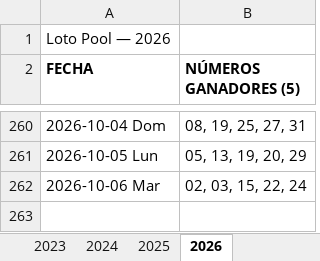
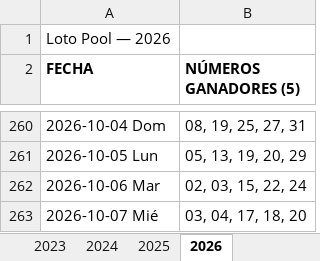
Before and after one commit to Virgax/LOTOMAN, an Excel workbook: data/loto_pool.xlsx, sheet 2026, drawn as a sheet; only a part is shown, gaps mark what is left out; values as stored, in another font and other column widths than the file's, no borders; the diff names each change by its address in the sheet, - before the commit and + after, or states it on an @@ line.

```diff
--- a/data/loto_pool.xlsx (sheet 2026)
+++ b/data/loto_pool.xlsx (sheet 2026)
+row 263: 2026-10-07 Mié | 03, 04, 17, 18, 20
```
Also changed, not shown: data/kino_2010_a_hoy_COMPLETO.xlsx, 2 other files.
